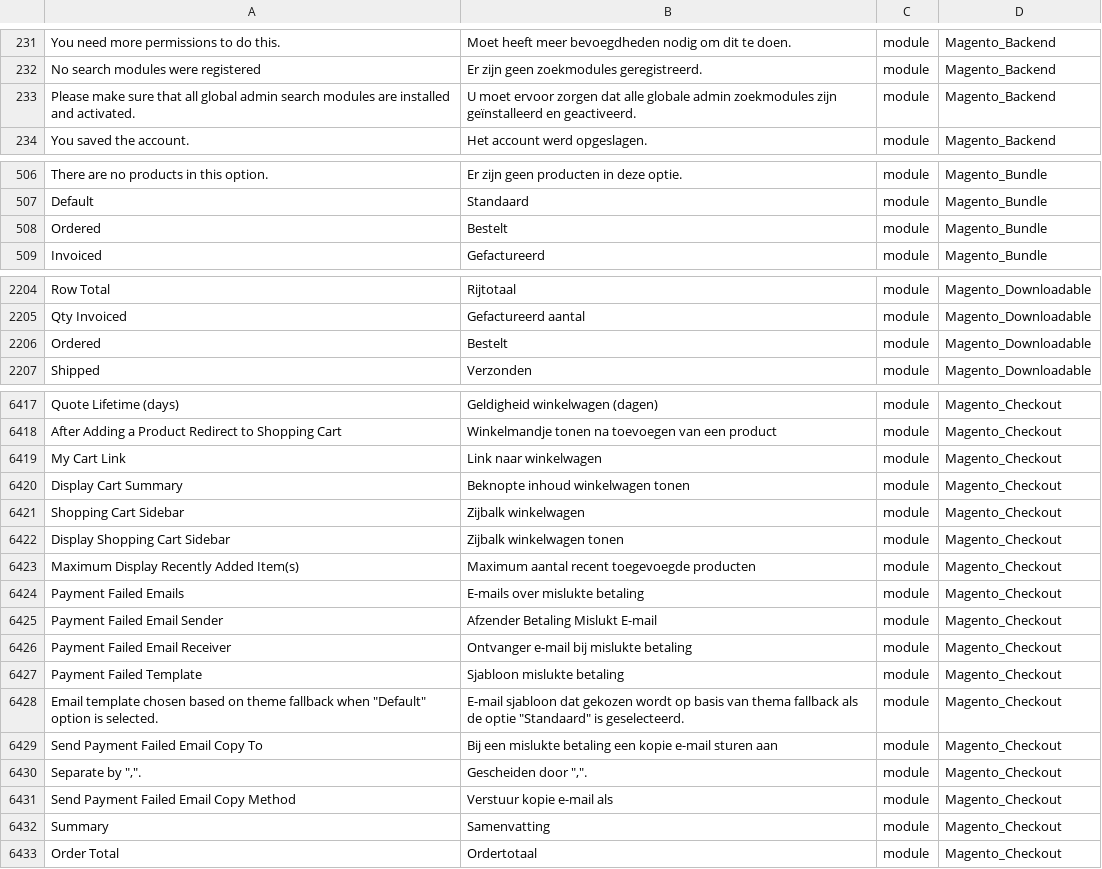
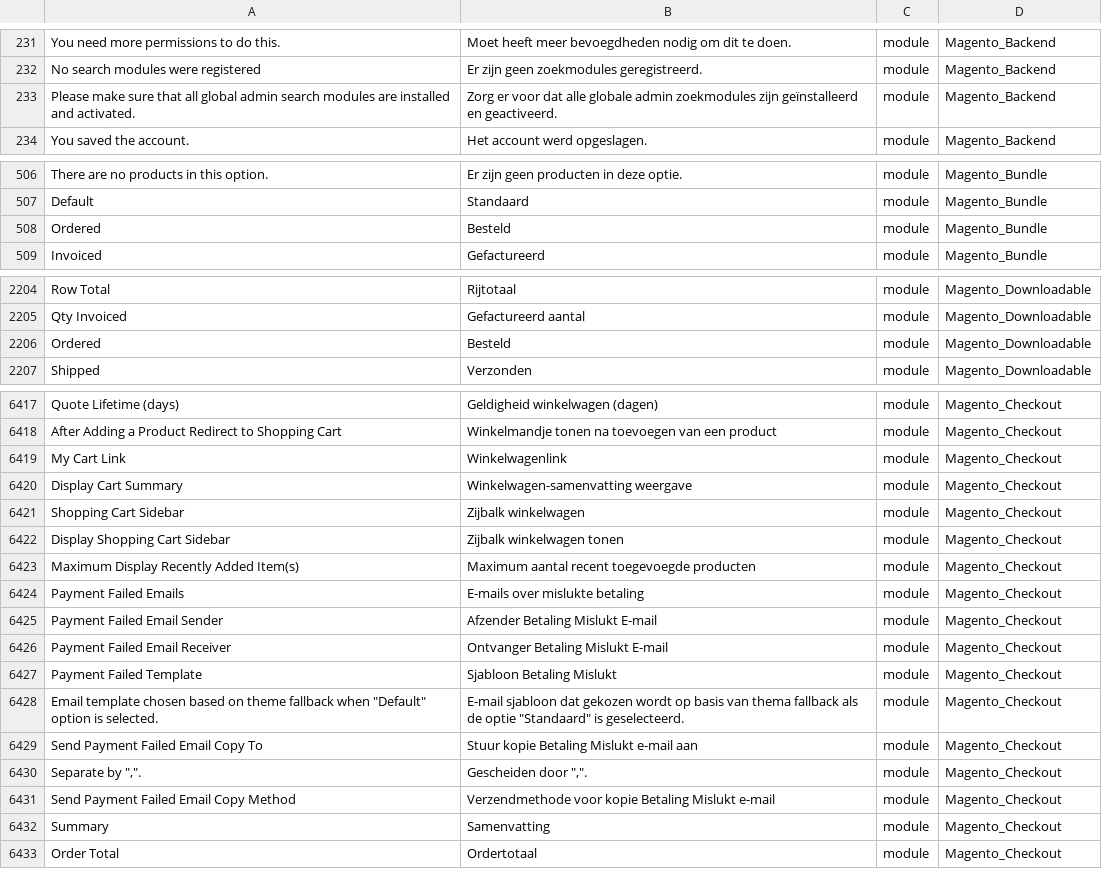
Before and after one commit to rakibabu/language_nl_nl, a CSV file: nl_NL.csv, drawn as a sheet; only a part is shown, gaps mark what is left out; the diff covers the shown part only; the diff names each change by its address in the sheet, - before the commit and + after, or states it on an @@ line.

Commit message:
Auto translate 28/10/2016 00:00:01

```diff
--- a/nl_NL.csv
+++ b/nl_NL.csv
-B233: U moet ervoor zorgen dat alle…
+B233: Zorg er voor dat alle…
-B508: Bestelt
+B508: Besteld
-B2206: Bestelt
+B2206: Besteld
-B6419: Link naar winkelwagen
+B6419: Winkelwagenlink
-B6420: Beknopte inhoud winkelwagen tonen
+B6420: Winkelwagen-samenvatting weergave
-B6426: Ontvanger e-mail bij mislukte betaling
+B6426: Ontvanger Betaling Mislukt E-mail
-B6427: Sjabloon mislukte betaling
+B6427: Sjabloon Betaling Mislukt
-B6429: Bij een mislukte betaling een kopie e-mail sturen aan
+B6429: Stuur kopie Betaling Mislukt e-mail aan
-B6431: Verstuur kopie e-mail als
+B6431: Verzendmethode voor kopie Betaling Mislukt e-mail
```
Also changed, not shown: 3 edited cells elsewhere in this file.
